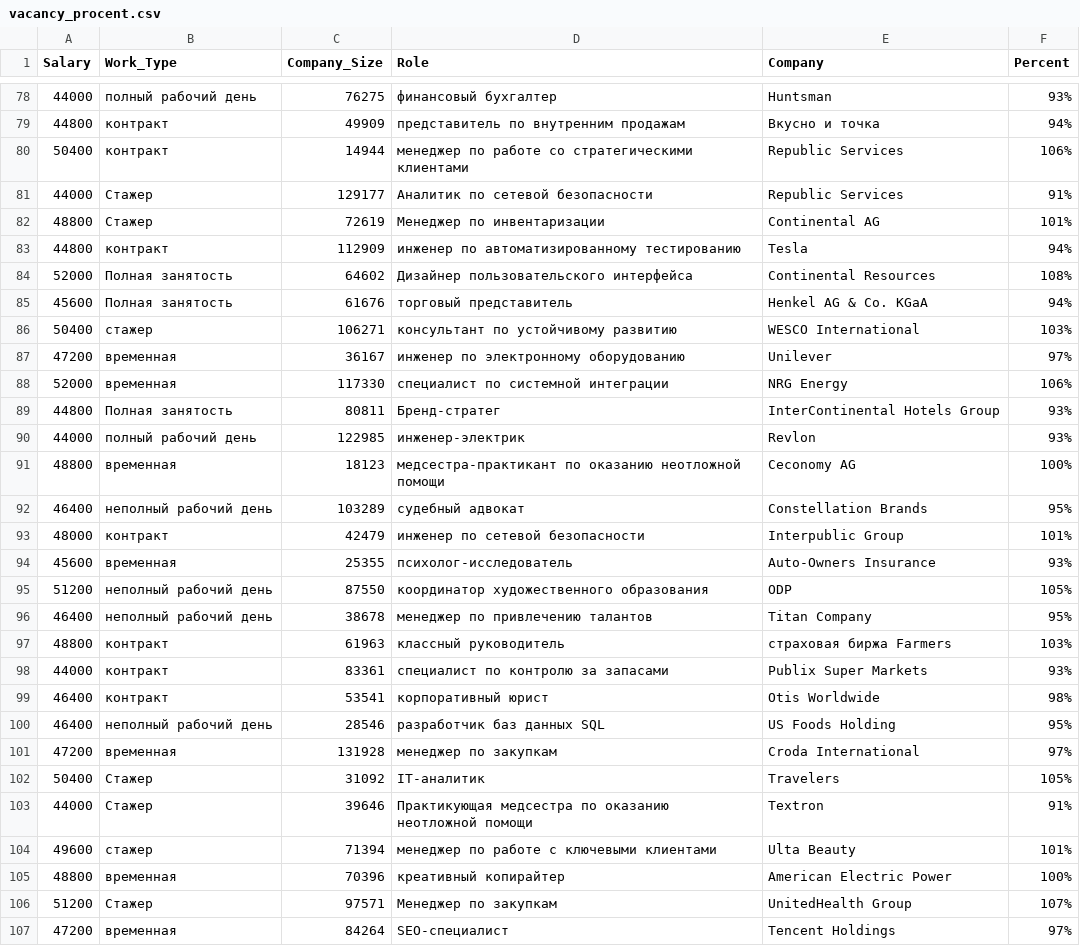
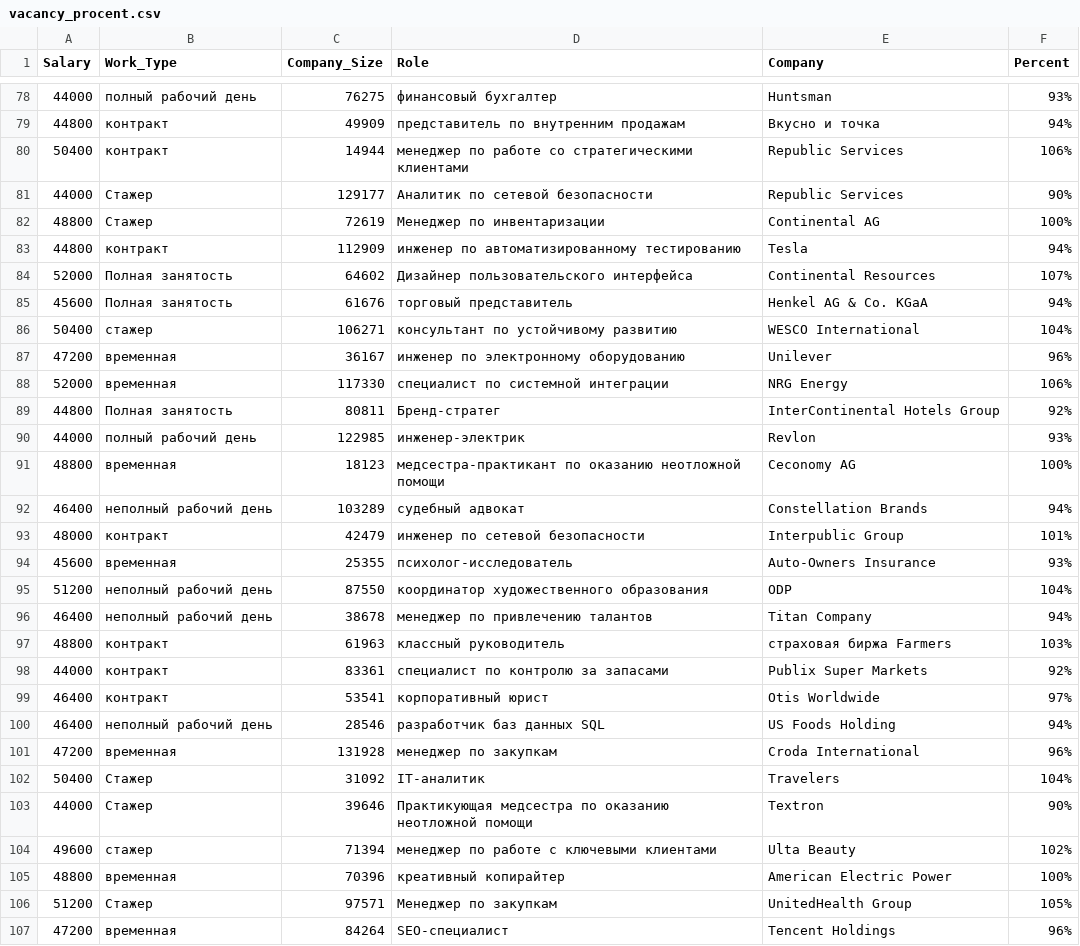
Before and after one commit to Cephetir/Olimpiada, a CSV file: vacancy_procent.csv, drawn as a sheet; only a part is shown, gaps mark what is left out; the diff covers the shown part only.

```diff
--- a/vacancy_procent.csv
+++ b/vacancy_procent.csv
@@ -80,28 +80,28 @@ Salary,Work_Type,Company_Size,Role,Company,Percent
 50400,контракт,14944,менеджер по работе со стратегическими клиентами,Republic Services,106%
-44000,Стажер,129177,Аналитик по сетевой безопасности,Republic Services,91%
-48800,Стажер,72619,Менеджер по инвентаризации,Continental AG,101%
+44000,Стажер,129177,Аналитик по сетевой безопасности,Republic Services,90%
+48800,Стажер,72619,Менеджер по инвентаризации,Continental AG,100%
 44800,контракт,112909,инженер по автоматизированному тестированию,Tesla,94%
-52000,Полная занятость,64602,Дизайнер пользовательского интерфейса,Continental Resources,108%
+52000,Полная занятость,64602,Дизайнер пользовательского интерфейса,Continental Resources,107%
 45600,Полная занятость,61676,торговый представитель,Henkel AG & Co. KGaA,94%
-50400,стажер,106271,консультант по устойчивому развитию,WESCO International,103%
-47200,временная,36167,инженер по электронному оборудованию,Unilever,97%
+50400,стажер,106271,консультант по устойчивому развитию,WESCO International,104%
+47200,временная,36167,инженер по электронному оборудованию,Unilever,96%
 52000,временная,117330,специалист по системной интеграции,NRG Energy,106%
-44800,Полная занятость,80811,Бренд-стратег,InterContinental Hotels Group,93%
+44800,Полная занятость,80811,Бренд-стратег,InterContinental Hotels Group,92%
 44000,полный рабочий день,122985,инженер-электрик,Revlon,93%
 48800,временная,18123,медсестра-практикант по оказанию неотложной помощи,Ceconomy AG,100%
-46400,неполный рабочий день,103289,судебный адвокат,Constellation Brands,95%
+46400,неполный рабочий день,103289,судебный адвокат,Constellation Brands,94%
 48000,контракт,42479,инженер по сетевой безопасности,Interpublic Group,101%
 45600,временная,25355,психолог-исследователь,Auto-Owners Insurance,93%
-51200,неполный рабочий день,87550,координатор художественного образования,ODP,105%
-46400,неполный рабочий день,38678,менеджер по привлечению талантов,Titan Company,95%
+51200,неполный рабочий день,87550,координатор художественного образования,ODP,104%
+46400,неполный рабочий день,38678,менеджер по привлечению талантов,Titan Company,94%
 48800,контракт,61963,классный руководитель,страховая биржа Farmers,103%
-44000,контракт,83361,специалист по контролю за запасами,Publix Super Markets,93%
-46400,контракт,53541,корпоративный юрист,Otis Worldwide,98%
-46400,неполный рабочий день,28546,разработчик баз данных SQL,US Foods Holding,95%
-47200,временная,131928,менеджер по закупкам,Croda International,97%
-50400,Стажер,31092,IT-аналитик,Travelers,105%
-44000,Стажер,39646,Практикующая медсестра по оказанию неотложной помощи,Textron,91%
-49600,стажер,71394,менеджер по работе с ключевыми клиентами,Ulta Beauty,101%
+44000,контракт,83361,специалист по контролю за запасами,Publix Super Markets,92%
+46400,контракт,53541,корпоративный юрист,Otis Worldwide,97%
+46400,неполный рабочий день,28546,разработчик баз данных SQL,US Foods Holding,94%
+47200,временная,131928,менеджер по закупкам,Croda International,96%
+50400,Стажер,31092,IT-аналитик,Travelers,104%
+44000,Стажер,39646,Практикующая медсестра по оказанию неотложной помощи,Textron,90%
+49600,стажер,71394,менеджер по работе с ключевыми клиентами,Ulta Beauty,102%
 48800,временная,70396,креативный копирайтер,American Electric Power,100%
-51200,Стажер,97571,Менеджер по закупкам,UnitedHealth Group,107%
-47200,временная,84264,SEO-специалист,Tencent Holdings,97%
+51200,Стажер,97571,Менеджер по закупкам,UnitedHealth Group,105%
+47200,временная,84264,SEO-специалист,Tencent Holdings,96%
```
Also changed, not shown: 58 edited cells elsewhere in this file, 1 other file.
